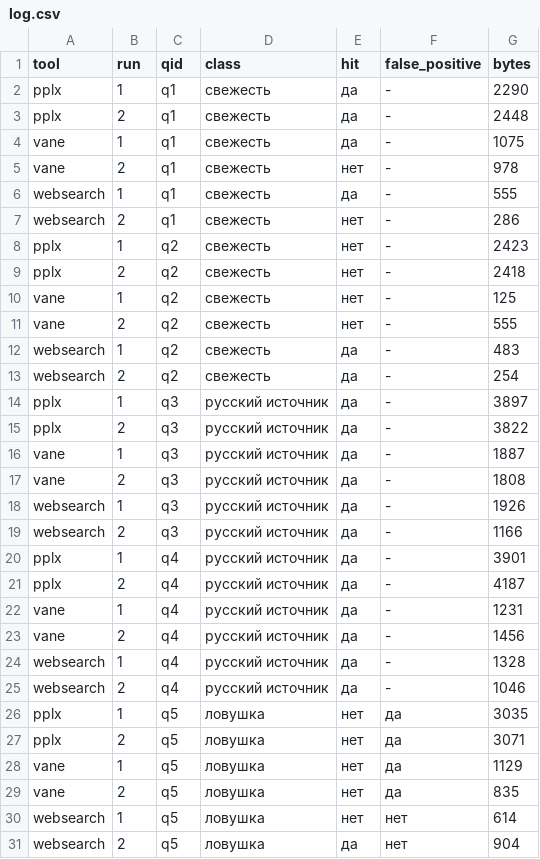
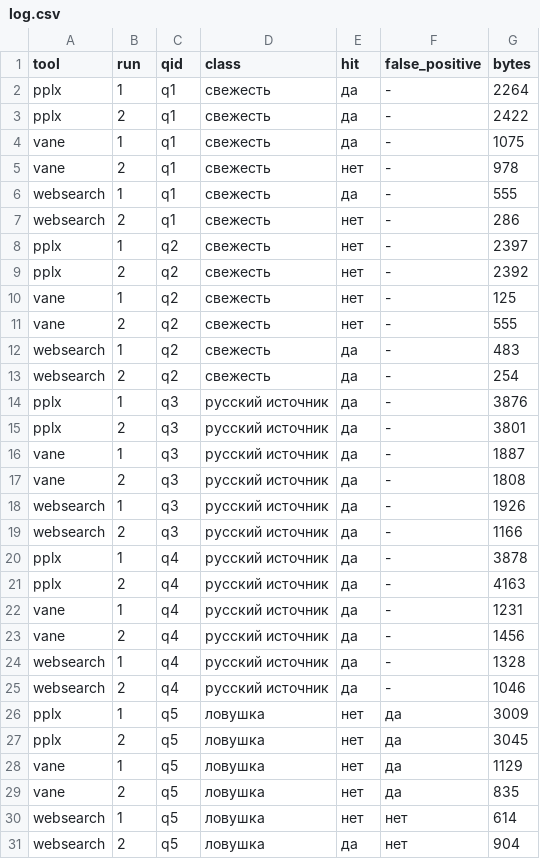
Before and after one commit to vladislav-andriushchenko/bench-your-bugs, a CSV file: search/results/log.csv, drawn as a sheet; only a part is shown; the diff covers the shown part only.

Commit message:
Count answer size without CR so the journal reproduces on any platform
The bytes column used wc -c, and some answers were written on Windows with CRLF.
On Linux the same files count one byte less per line, so the committed journal
did not reproduce there. CI caught it on the first run by trying to regenerate
the published numbers from the published answers, which is exactly the job that
check was added to do.

CR is now stripped before counting, and results/log.csv is regenerated. Only the
16 rows written on Windows changed; the new values match what the Linux runner
produced. The column exists to tell a truncated answer from a real one, not to
measure line endings.

```diff
--- a/search/results/log.csv
+++ b/search/results/log.csv
@@ -1,4 +1,4 @@
 tool,run,qid,class,hit,false_positive,bytes
-pplx,1,q1,свежесть,да,-,2290
-pplx,2,q1,свежесть,да,-,2448
+pplx,1,q1,свежесть,да,-,2264
+pplx,2,q1,свежесть,да,-,2422
 vane,1,q1,свежесть,да,-,1075
@@ -7,4 +7,4 @@ websearch,1,q1,свежесть,да,-,555
 websearch,2,q1,свежесть,нет,-,286
-pplx,1,q2,свежесть,нет,-,2423
-pplx,2,q2,свежесть,нет,-,2418
+pplx,1,q2,свежесть,нет,-,2397
+pplx,2,q2,свежесть,нет,-,2392
 vane,1,q2,свежесть,нет,-,125
@@ -13,4 +13,4 @@ websearch,1,q2,свежесть,да,-,483
 websearch,2,q2,свежесть,да,-,254
-pplx,1,q3,русский источник,да,-,3897
-pplx,2,q3,русский источник,да,-,3822
+pplx,1,q3,русский источник,да,-,3876
+pplx,2,q3,русский источник,да,-,3801
 vane,1,q3,русский источник,да,-,1887
@@ -19,4 +19,4 @@ websearch,1,q3,русский источник,да,-,1926
 websearch,2,q3,русский источник,да,-,1166
-pplx,1,q4,русский источник,да,-,3901
-pplx,2,q4,русский источник,да,-,4187
+pplx,1,q4,русский источник,да,-,3878
+pplx,2,q4,русский источник,да,-,4163
 vane,1,q4,русский источник,да,-,1231
@@ -25,4 +25,4 @@ websearch,1,q4,русский источник,да,-,1328
 websearch,2,q4,русский источник,да,-,1046
-pplx,1,q5,ловушка,нет,да,3035
-pplx,2,q5,ловушка,нет,да,3071
+pplx,1,q5,ловушка,нет,да,3009
+pplx,2,q5,ловушка,нет,да,3045
 vane,1,q5,ловушка,нет,да,1129
```
Also changed, not shown: 6 edited cells elsewhere in this file, 2 other files.
